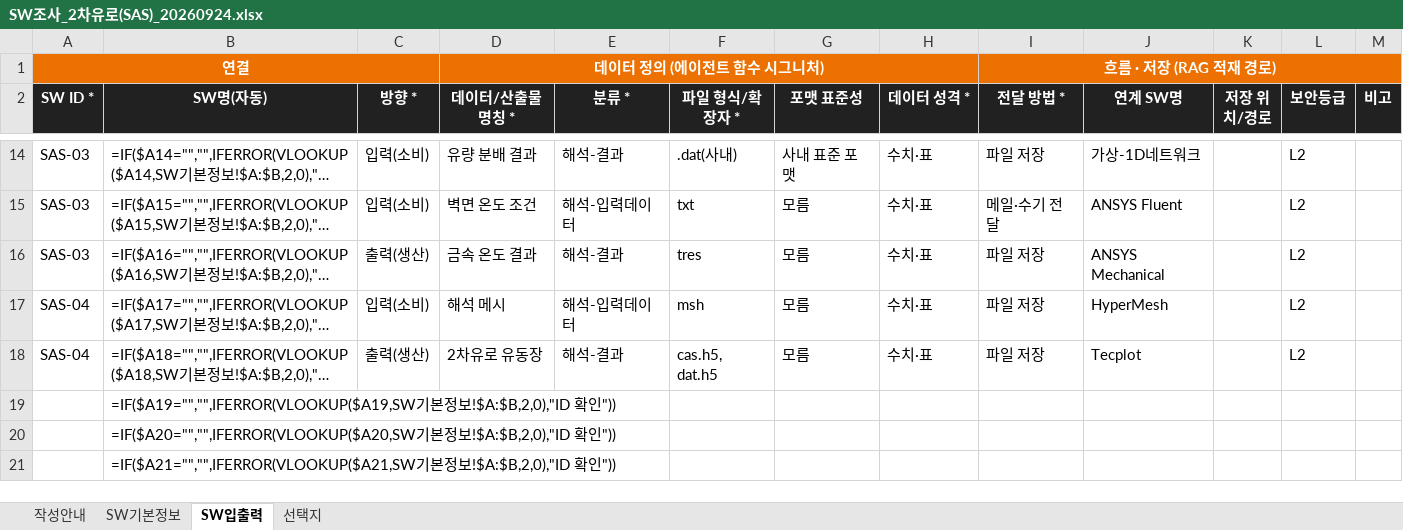
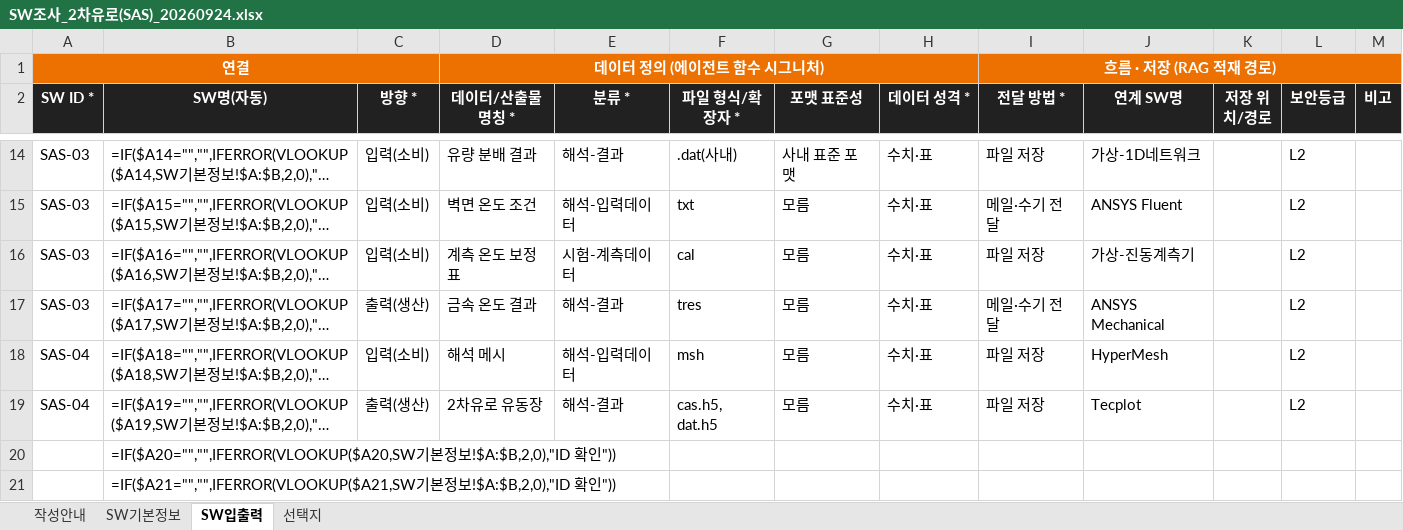
Before and after one commit to aerogyu/En-genius-Tool-Ontology, an Excel workbook: data/synthetic/survey/SW조사_2차유로(SAS)_20260924.xlsx, sheet SW입출력, drawn as a sheet; only a part is shown, gaps mark what is left out; long unchanged cells end in …; values as stored, in another font and other column widths than the file's, no borders; formulas without a stored value are shown as written; the diff names each change by its address in the sheet, - before the commit and + after, or states it on an @@ line.

```diff
--- a/data/synthetic/survey/SW조사_2차유로(SAS)_20260924.xlsx (sheet SW입출력)
+++ b/data/synthetic/survey/SW조사_2차유로(SAS)_20260924.xlsx (sheet SW입출력)
-C16 (방향 *): 출력(생산)
+C16 (방향 *): 입력(소비)
-D16 (데이터/산출물 명칭 *): 금속 온도 결과
+D16 (데이터/산출물 명칭 *): 계측 온도 보정표
-E16 (분류 *): 해석-결과
+E16 (분류 *): 시험-계측데이터
-F16 (파일 형식/확장자 *): tres
+F16 (파일 형식/확장자 *): cal
-J16 (연계 SW명): ANSYS Mechanical
+J16 (연계 SW명): 가상-진동계측기
-A17 (SW ID *): SAS-04
+A17 (SW ID *): SAS-03
-C17 (방향 *): 입력(소비)
+C17 (방향 *): 출력(생산)
-D17 (데이터/산출물 명칭 *): 해석 메시
+D17 (데이터/산출물 명칭 *): 금속 온도 결과
-E17 (분류 *): 해석-입력데이터
+E17 (분류 *): 해석-결과
-F17 (파일 형식/확장자 *): msh
+F17 (파일 형식/확장자 *): tres
-I17 (전달 방법 *): 파일 저장
+I17 (전달 방법 *): 메일·수기 전달
-J17 (연계 SW명): HyperMesh
+J17 (연계 SW명): ANSYS Mechanical
-C18 (방향 *): 출력(생산)
+C18 (방향 *): 입력(소비)
-D18 (데이터/산출물 명칭 *): 2차유로 유동장
+D18 (데이터/산출물 명칭 *): 해석 메시
-E18 (분류 *): 해석-결과
+E18 (분류 *): 해석-입력데이터
-F18 (파일 형식/확장자 *): cas.h5, dat.h5
+F18 (파일 형식/확장자 *): msh
-J18 (연계 SW명): Tecplot
+J18 (연계 SW명): HyperMesh
-A19 (SW ID *): (empty)
+A19 (SW ID *): SAS-04
-C19 (방향 *): (empty)
+C19 (방향 *): 출력(생산)
-D19 (데이터/산출물 명칭 *): (empty)
+D19 (데이터/산출물 명칭 *): 2차유로 유동장
-E19 (분류 *): (empty)
+E19 (분류 *): 해석-결과
-F19 (파일 형식/확장자 *): (empty)
+F19 (파일 형식/확장자 *): cas.h5, dat.h5
-G19 (포맷 표준성): (empty)
+G19 (포맷 표준성): 모름
-H19 (데이터 성격 *): (empty)
+H19 (데이터 성격 *): 수치·표
-I19 (전달 방법 *): (empty)
+I19 (전달 방법 *): 파일 저장
-J19 (연계 SW명): (empty)
+J19 (연계 SW명): Tecplot
-L19 (보안등급): (empty)
+L19 (보안등급): L2
```
Also changed, not shown: sheet SW기본정보, data/synthetic/survey/SW조사_구조_20260924.xlsx, data/synthetic/survey/SW조사_성능_20260924.xlsx, 17 other files.
